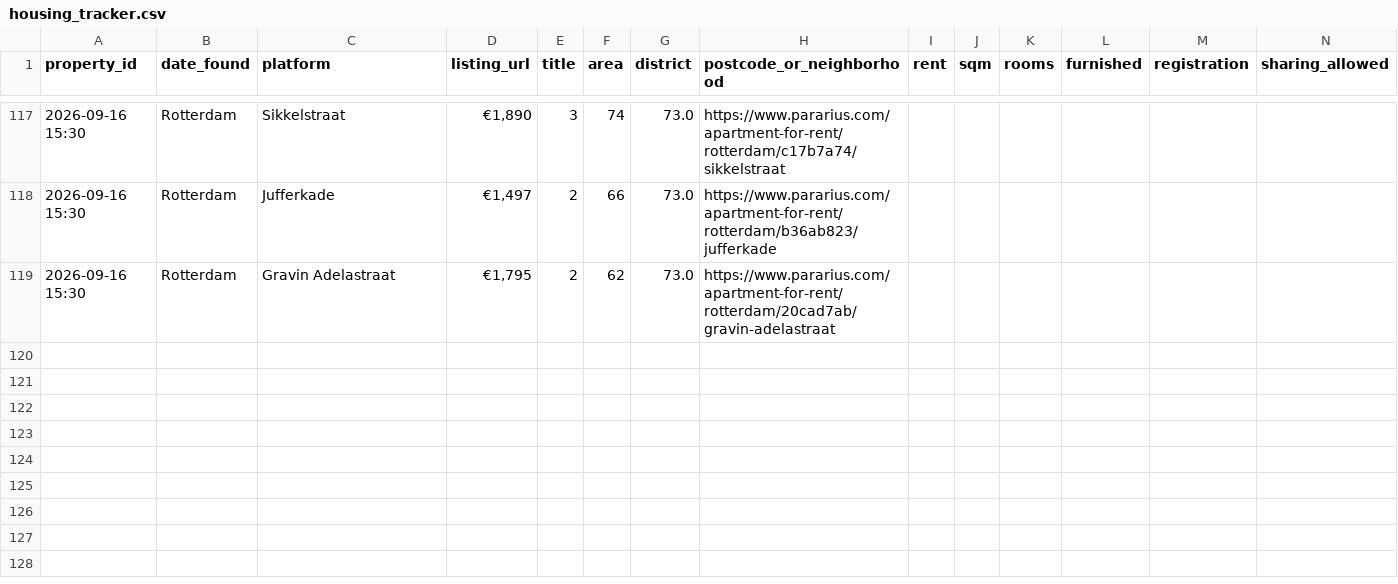
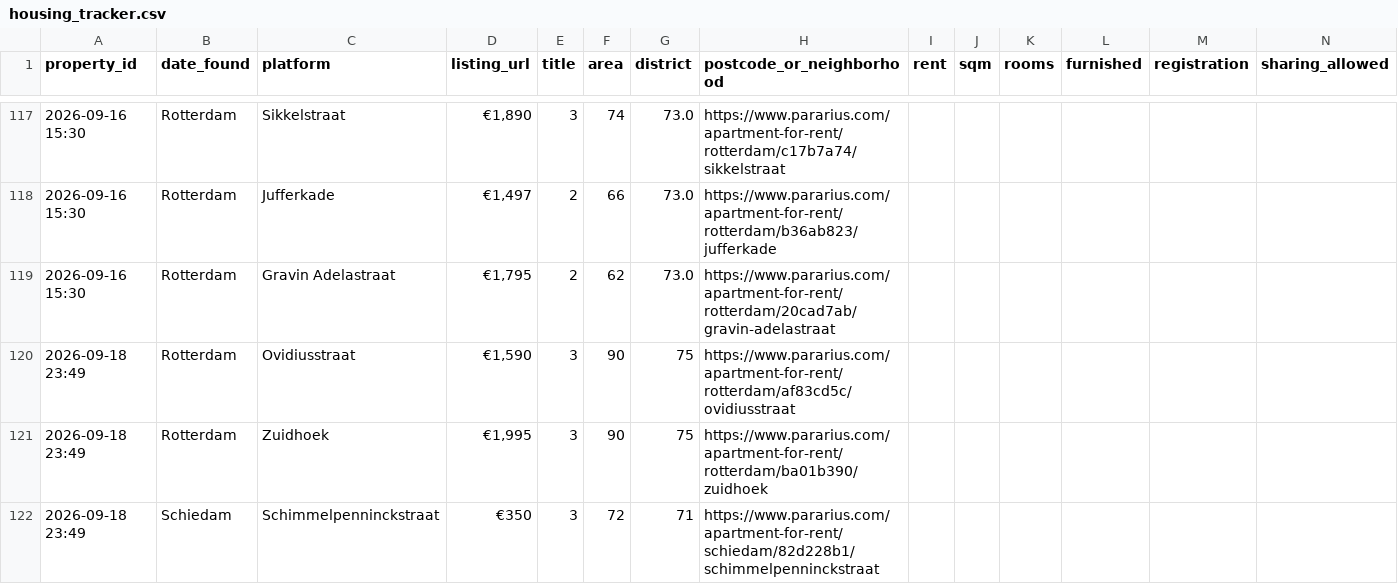
Before and after one commit to 20063791-png/rotterdam-housing-agent, a CSV file: 05_Python/Database/housing_tracker.csv, drawn as a sheet; only a part is shown, gaps mark what is left out; rows hold the shown columns only; the diff names each change by its address in the sheet, - before the commit and + after, or states it on an @@ line.

```diff
--- a/05_Python/Database/housing_tracker.csv
+++ b/05_Python/Database/housing_tracker.csv
+row 120: 2026-09-18 23:49 | Rotterdam | Ovidiusstraat | €1,590 | 3 | 90 | 75 | https://www.pararius.com/apartment-for-rent/rotterdam/af83cd5c/ovidiusstraat
+row 121: 2026-09-18 23:49 | Rotterdam | Zuidhoek | €1,995 | 3 | 90 | 75 | https://www.pararius.com/apartment-for-rent/rotterdam/ba01b390/zuidhoek
+row 122: 2026-09-18 23:49 | Schiedam | Schimmelpenninckstraat | €350 | 3 | 72 | 71 | https://www.pararius.com/apartment-for-rent/schiedam/82d228b1/schimmelpenninckstraat
```
Also changed, not shown: 1 other file.
